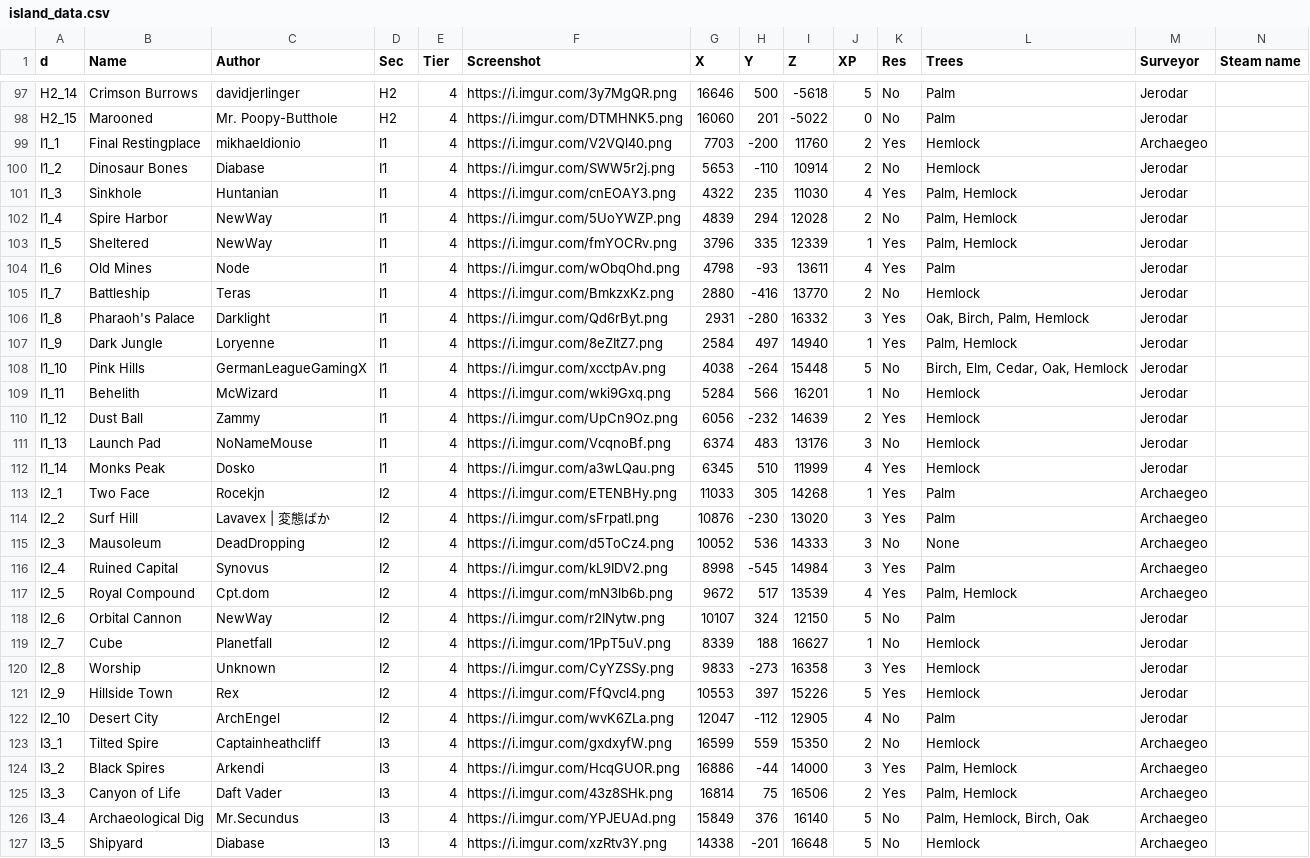
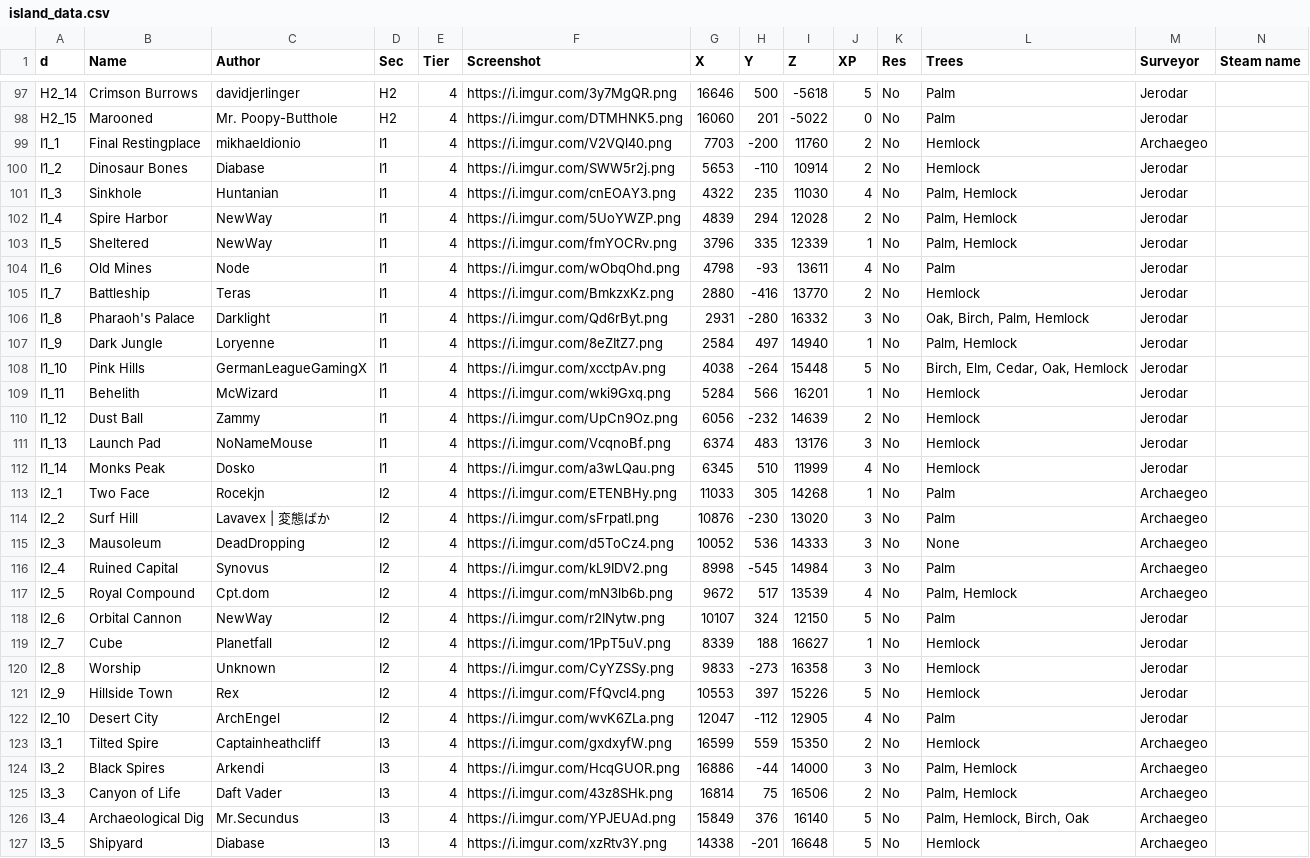
Before and after one commit to Jerodar/WAMap, a CSV file: data/1/island_data.csv, drawn as a sheet; only a part is shown, gaps mark what is left out; the diff covers the shown part only.

Commit message:
All tier 4 islands now do not have respawners.

```diff
--- a/data/1/island_data.csv
+++ b/data/1/island_data.csv
@@ -98,29 +98,29 @@ H2_14,Crimson Burrows,davidjerlinger,H2,4,https://i.imgur.com/3y7MgQR.png,16646,
 H2_15,Marooned,Mr. Poopy-Butthole,H2,4,https://i.imgur.com/DTMHNK5.png,16060,201,-5022,0,No,Palm,Jerodar,
-I1_1,Final Restingplace,mikhaeldionio,I1,4,https://i.imgur.com/V2VQl40.png,7703,-200,11760,2,Yes,Hemlock,Archaegeo,
+I1_1,Final Restingplace,mikhaeldionio,I1,4,https://i.imgur.com/V2VQl40.png,7703,-200,11760,2,No,Hemlock,Archaegeo,
 I1_2,Dinosaur Bones,Diabase,I1,4,https://i.imgur.com/SWW5r2j.png,5653,-110,10914,2,No,Hemlock,Jerodar,
-I1_3,Sinkhole,Huntanian,I1,4,https://i.imgur.com/cnEOAY3.png,4322,235,11030,4,Yes,"Palm, Hemlock",Jerodar,
+I1_3,Sinkhole,Huntanian,I1,4,https://i.imgur.com/cnEOAY3.png,4322,235,11030,4,No,"Palm, Hemlock",Jerodar,
 I1_4,Spire Harbor,NewWay,I1,4,https://i.imgur.com/5UoYWZP.png,4839,294,12028,2,No,"Palm, Hemlock",Jerodar,
-I1_5,Sheltered,NewWay,I1,4,https://i.imgur.com/fmYOCRv.png,3796,335,12339,1,Yes,"Palm, Hemlock",Jerodar,
-I1_6,Old Mines,Node,I1,4,https://i.imgur.com/wObqOhd.png,4798,-93,13611,4,Yes,Palm,Jerodar,
+I1_5,Sheltered,NewWay,I1,4,https://i.imgur.com/fmYOCRv.png,3796,335,12339,1,No,"Palm, Hemlock",Jerodar,
+I1_6,Old Mines,Node,I1,4,https://i.imgur.com/wObqOhd.png,4798,-93,13611,4,No,Palm,Jerodar,
 I1_7,Battleship,Teras,I1,4,https://i.imgur.com/BmkzxKz.png,2880,-416,13770,2,No,Hemlock,Jerodar,
-I1_8,Pharaoh's Palace,Darklight,I1,4,https://i.imgur.com/Qd6rByt.png,2931,-280,16332,3,Yes,"Oak, Birch, Palm, Hemlock",Jerodar,
-I1_9,Dark Jungle,Loryenne,I1,4,https://i.imgur.com/8eZItZ7.png,2584,497,14940,1,Yes,"Palm, Hemlock",Jerodar,
+I1_8,Pharaoh's Palace,Darklight,I1,4,https://i.imgur.com/Qd6rByt.png,2931,-280,16332,3,No,"Oak, Birch, Palm, Hemlock",Jerodar,
+I1_9,Dark Jungle,Loryenne,I1,4,https://i.imgur.com/8eZItZ7.png,2584,497,14940,1,No,"Palm, Hemlock",Jerodar,
 I1_10,Pink Hills,GermanLeagueGamingX,I1,4,https://i.imgur.com/xcctpAv.png,4038,-264,15448,5,No,"Birch, Elm, Cedar, Oak, Hemlock",Jerodar,
 I1_11,Behelith,McWizard,I1,4,https://i.imgur.com/wki9Gxq.png,5284,566,16201,1,No,Hemlock,Jerodar,
-I1_12,Dust Ball,Zammy,I1,4,https://i.imgur.com/UpCn9Oz.png,6056,-232,14639,2,Yes,Hemlock,Jerodar,
+I1_12,Dust Ball,Zammy,I1,4,https://i.imgur.com/UpCn9Oz.png,6056,-232,14639,2,No,Hemlock,Jerodar,
 I1_13,Launch Pad,NoNameMouse,I1,4,https://i.imgur.com/VcqnoBf.png,6374,483,13176,3,No,Hemlock,Jerodar,
-I1_14,Monks Peak,Dosko,I1,4,https://i.imgur.com/a3wLQau.png,6345,510,11999,4,Yes,Hemlock,Jerodar,
-I2_1,Two Face,Rocekjn,I2,4,https://i.imgur.com/ETENBHy.png,11033,305,14268,1,Yes,Palm,Archaegeo,
-I2_2,Surf Hill,Lavavex | 変態ばか,I2,4,https://i.imgur.com/sFrpatI.png,10876,-230,13020,3,Yes,Palm,Archaegeo,
+I1_14,Monks Peak,Dosko,I1,4,https://i.imgur.com/a3wLQau.png,6345,510,11999,4,No,Hemlock,Jerodar,
+I2_1,Two Face,Rocekjn,I2,4,https://i.imgur.com/ETENBHy.png,11033,305,14268,1,No,Palm,Archaegeo,
+I2_2,Surf Hill,Lavavex | 変態ばか,I2,4,https://i.imgur.com/sFrpatI.png,10876,-230,13020,3,No,Palm,Archaegeo,
 I2_3,Mausoleum,DeadDropping,I2,4,https://i.imgur.com/d5ToCz4.png,10052,536,14333,3,No,None,Archaegeo,
-I2_4,Ruined Capital,Synovus,I2,4,https://i.imgur.com/kL9IDV2.png,8998,-545,14984,3,Yes,Palm,Archaegeo,
-I2_5,Royal Compound,Cpt.dom,I2,4,https://i.imgur.com/mN3lb6b.png,9672,517,13539,4,Yes,"Palm, Hemlock",Archaegeo,
+I2_4,Ruined Capital,Synovus,I2,4,https://i.imgur.com/kL9IDV2.png,8998,-545,14984,3,No,Palm,Archaegeo,
+I2_5,Royal Compound,Cpt.dom,I2,4,https://i.imgur.com/mN3lb6b.png,9672,517,13539,4,No,"Palm, Hemlock",Archaegeo,
 I2_6,Orbital Cannon,NewWay,I2,4,https://i.imgur.com/r2INytw.png,10107,324,12150,5,No,Palm,Jerodar,
 I2_7,Cube,Planetfall,I2,4,https://i.imgur.com/1PpT5uV.png,8339,188,16627,1,No,Hemlock,Jerodar,
-I2_8,Worship,Unknown,I2,4,https://i.imgur.com/CyYZSSy.png,9833,-273,16358,3,Yes,Hemlock,Jerodar,
-I2_9,Hillside Town,Rex,I2,4,https://i.imgur.com/FfQvcl4.png,10553,397,15226,5,Yes,Hemlock,Jerodar,
+I2_8,Worship,Unknown,I2,4,https://i.imgur.com/CyYZSSy.png,9833,-273,16358,3,No,Hemlock,Jerodar,
+I2_9,Hillside Town,Rex,I2,4,https://i.imgur.com/FfQvcl4.png,10553,397,15226,5,No,Hemlock,Jerodar,
 I2_10,Desert City,ArchEngel,I2,4,https://i.imgur.com/wvK6ZLa.png,12047,-112,12905,4,No,Palm,Jerodar,
 I3_1,Tilted Spire,Captainheathcliff,I3,4,https://i.imgur.com/gxdxyfW.png,16599,559,15350,2,No,Hemlock,Archaegeo,
-I3_2,Black Spires,Arkendi,I3,4,https://i.imgur.com/HcqGUOR.png,16886,-44,14000,3,Yes,"Palm, Hemlock",Archaegeo,
-I3_3,Canyon of Life,Daft Vader,I3,4,https://i.imgur.com/43z8SHk.png,16814,75,16506,2,Yes,"Palm, Hemlock",Archaegeo,
+I3_2,Black Spires,Arkendi,I3,4,https://i.imgur.com/HcqGUOR.png,16886,-44,14000,3,No,"Palm, Hemlock",Archaegeo,
+I3_3,Canyon of Life,Daft Vader,I3,4,https://i.imgur.com/43z8SHk.png,16814,75,16506,2,No,"Palm, Hemlock",Archaegeo,
 I3_4,Archaeological Dig,Mr.Secundus,I3,4,https://i.imgur.com/YPJEUAd.png,15849,376,16140,5,No,"Palm, Hemlock, Birch, Oak",Archaegeo,
```
Also changed, not shown: 25 edited cells elsewhere in this file, data/2/island_data.csv.
